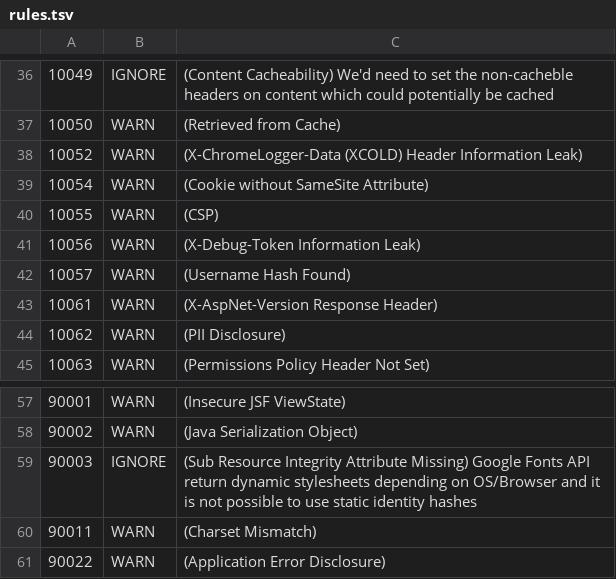
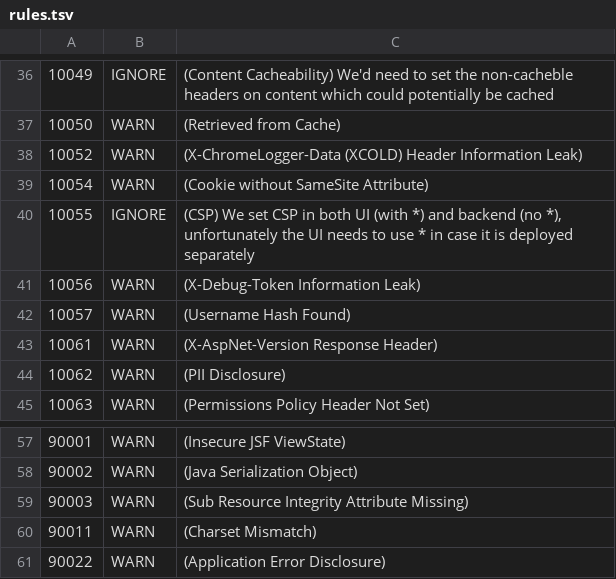
Before and after one commit to project-zot/zot, a TSV file: .zap/rules.tsv, drawn as a sheet; only a part is shown, gaps mark what is left out.

```diff
--- a/.zap/rules.tsv
+++ b/.zap/rules.tsv
@@ -39,3 +39,3 @@
 10054	WARN	(Cookie without SameSite Attribute)
-10055	WARN	(CSP)
+10055	IGNORE	(CSP) We set CSP in both UI (with *) and backend (no *), unfortunately the UI needs to use * in case it is deployed separately
 10056	WARN	(X-Debug-Token Information Leak)
@@ -58,3 +58,3 @@
 90002	WARN	(Java Serialization Object)
-90003	IGNORE	(Sub Resource Integrity Attribute Missing)  Google Fonts API return dynamic stylesheets depending on OS/Browser and it is not possible to use static identity hashes
+90003	WARN	(Sub Resource Integrity Attribute Missing)
 90011	WARN	(Charset Mismatch)
```
Also changed, not shown: 2 other files.
